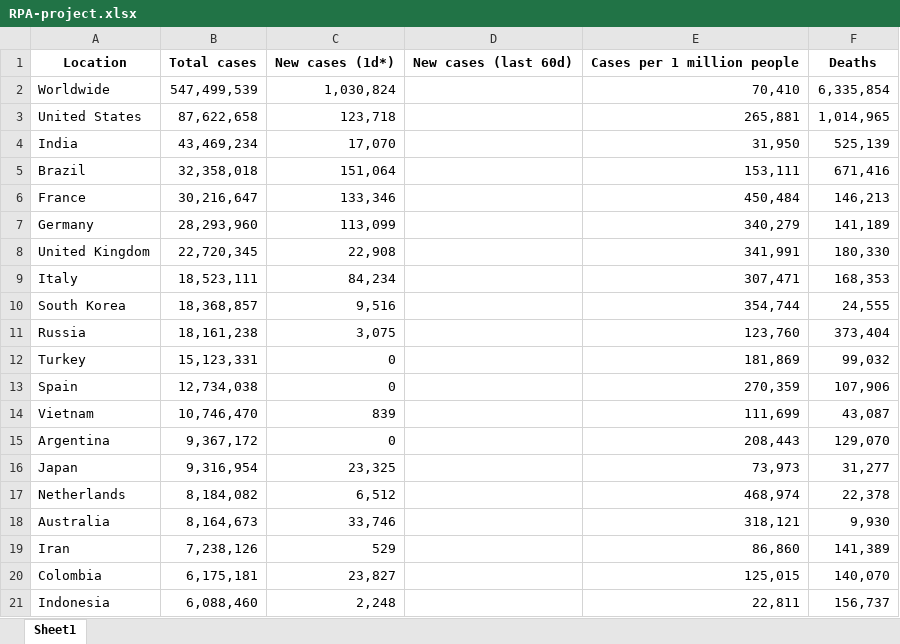
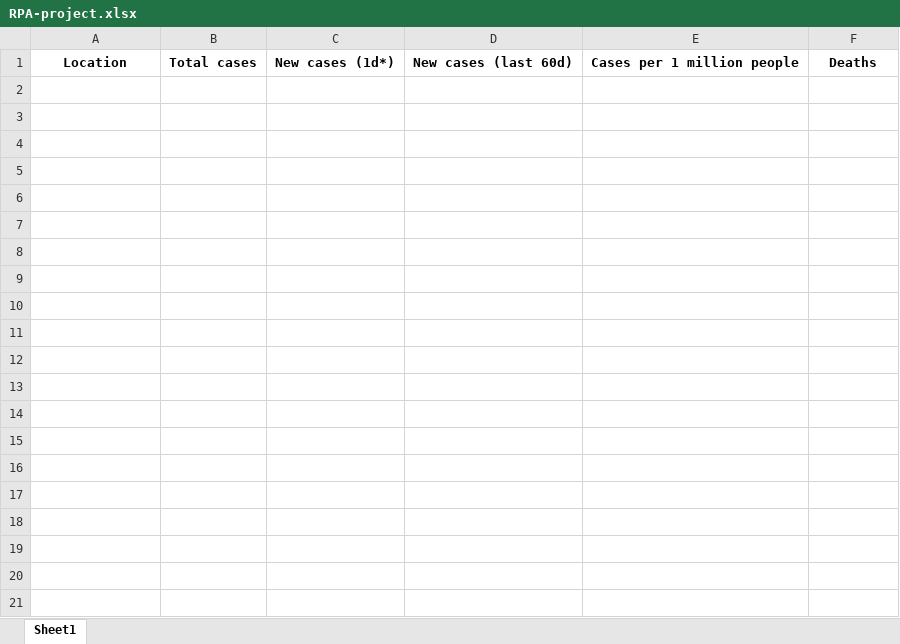
Before and after one commit to flick-23/SEM-6, an Excel workbook: RPA-TWs/Project/B4-RPA_Project/RPA-project.xlsx, sheet Sheet1, drawn as a sheet; only a part is shown; values as stored, in another font and other column widths than the file's, no borders; the diff covers the shown part only; the diff names each change by its address in the sheet, - before the commit and + after, or states it on an @@ line.

```diff
--- a/RPA-TWs/Project/B4-RPA_Project/RPA-project.xlsx (sheet Sheet1)
+++ b/RPA-TWs/Project/B4-RPA_Project/RPA-project.xlsx (sheet Sheet1)
-row 2: Worldwide | 547,499,539 | 1,030,824 |  | 70,410 | 6,335,854
-row 3: United States | 87,622,658 | 123,718 |  | 265,881 | 1,014,965
-row 4: India | 43,469,234 | 17,070 |  | 31,950 | 525,139
-row 5: Brazil | 32,358,018 | 151,064 |  | 153,111 | 671,416
-row 6: France | 30,216,647 | 133,346 |  | 450,484 | 146,213
-row 7: Germany | 28,293,960 | 113,099 |  | 340,279 | 141,189
-row 8: United Kingdom | 22,720,345 | 22,908 |  | 341,991 | 180,330
-row 9: Italy | 18,523,111 | 84,234 |  | 307,471 | 168,353
-row 10: South Korea | 18,368,857 | 9,516 |  | 354,744 | 24,555
-row 11: Russia | 18,161,238 | 3,075 |  | 123,760 | 373,404
-row 12: Turkey | 15,123,331 | 0 |  | 181,869 | 99,032
-row 13: Spain | 12,734,038 | 0 |  | 270,359 | 107,906
-row 14: Vietnam | 10,746,470 | 839 |  | 111,699 | 43,087
-row 15: Argentina | 9,367,172 | 0 |  | 208,443 | 129,070
-row 16: Japan | 9,316,954 | 23,325 |  | 73,973 | 31,277
-row 17: Netherlands | 8,184,082 | 6,512 |  | 468,974 | 22,378
-row 18: Australia | 8,164,673 | 33,746 |  | 318,121 | 9,930
-row 19: Iran | 7,238,126 | 529 |  | 86,860 | 141,389
-row 20: Colombia | 6,175,181 | 23,827 |  | 125,015 | 140,070
-row 21: Indonesia | 6,088,460 | 2,248 |  | 22,811 | 156,737
```
Also changed, not shown: 197 removed rows elsewhere in this sheet, 13 other files.
